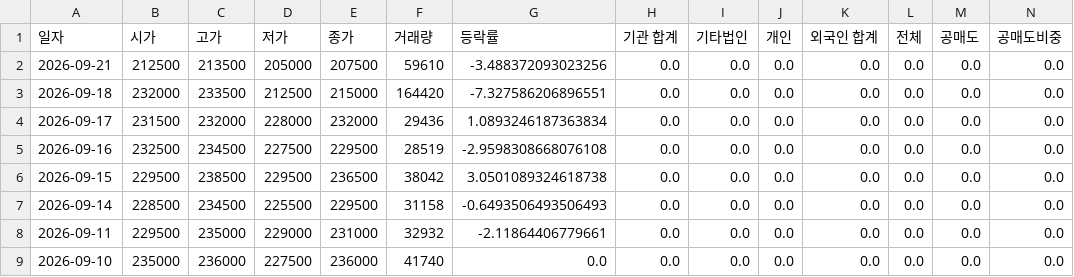
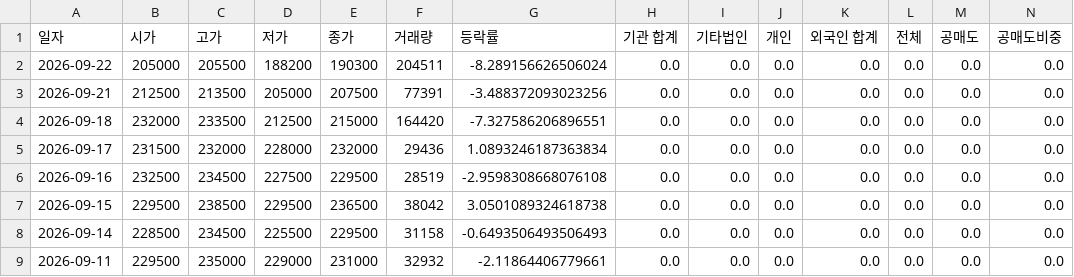
Before and after one commit to ccyun95/Medical_health_beauty_work, a CSV file: data/Hugel_145020_stock_data.csv, drawn as a sheet; only a part is shown; the shorter side is filled out with more unchanged rows; addresses are those after the commit; rows hold the shown columns only; the diff names each change by its address in the sheet, - before the commit and + after, or states it on an @@ line.

```diff
--- a/data/Hugel_145020_stock_data.csv
+++ b/data/Hugel_145020_stock_data.csv
+row 2: 2026-09-22 | 205000 | 205500 | 188200 | 190300 | 204511 | -8.289156626506024 | 0.0 | 0.0 | 0.0 | 0.0 | 0.0 | 0.0 | 0.0
-F3 (거래량): 59610
+F3 (거래량): 77391
```
Also changed, not shown: data/Caregen_214370_stock_data.csv, data/Classys_214150_stock_data.csv, 18 other files.
